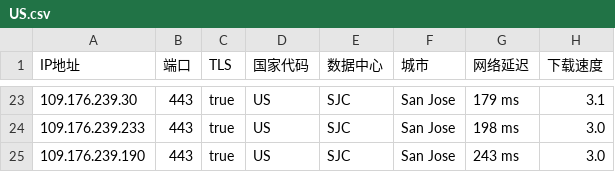
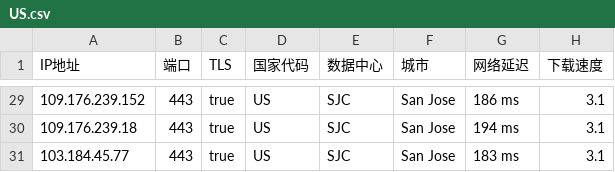
Before and after one commit to chuansuodiqiu/DownlodKV, a CSV file: US.csv, drawn as a sheet; only a part is shown, gaps mark what is left out; the diff covers the shown part only.

```diff
--- a/US.csv
+++ b/US.csv
@@ -23,3 +29,3 @@ IP地址,端口,TLS,国家代码,数据中心,城市,网络延迟,下载速度
-109.176.239.30,443,true,US,SJC,San Jose,179 ms,3.1
-109.176.239.233,443,true,US,SJC,San Jose,198 ms,3.0
-109.176.239.190,443,true,US,SJC,San Jose,243 ms,3.0
+109.176.239.152,443,true,US,SJC,San Jose,186 ms,3.1
+109.176.239.18,443,true,US,SJC,San Jose,194 ms,3.1
+103.184.45.77,443,true,US,SJC,San Jose,183 ms,3.1
```
Also changed, not shown: 6 added rows and 60 edited cells elsewhere in this file, 5 other files.
